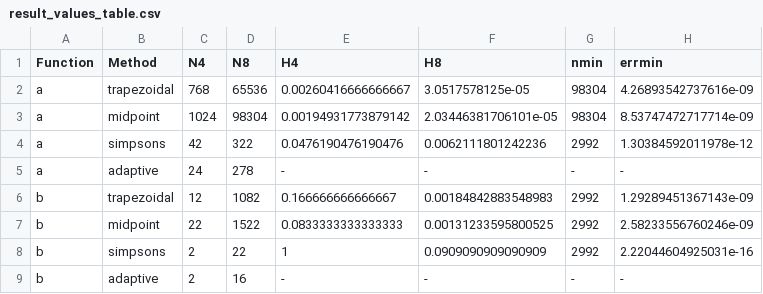
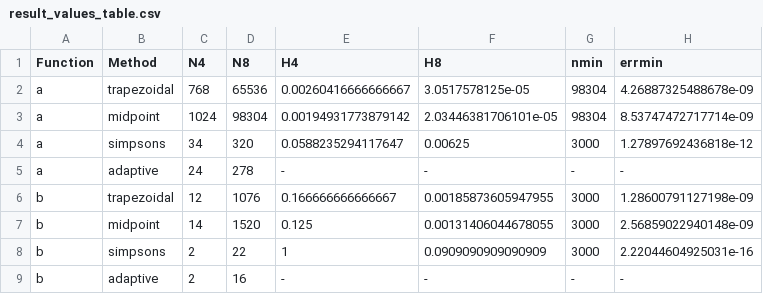
Before and after one commit to sgoodm/apsc607, a CSV file: project_02/output/result_values_table.csv, drawn as a sheet.

Commit message:
Final pass project 2 report

```diff
--- a/project_02/output/result_values_table.csv
+++ b/project_02/output/result_values_table.csv
@@ -1,9 +1,9 @@
 Function,Method,N4,N8,H4,H8,nmin,errmin
-a,trapezoidal,768,65536,0.00260416666666667,3.0517578125e-05,98304,4.26893542737616e-09
+a,trapezoidal,768,65536,0.00260416666666667,3.0517578125e-05,98304,4.26887325488678e-09
 a,midpoint,1024,98304,0.00194931773879142,2.03446381706101e-05,98304,8.53747472717714e-09
-a,simpsons,42,322,0.0476190476190476,0.0062111801242236,2992,1.30384592011978e-12
+a,simpsons,34,320,0.0588235294117647,0.00625,3000,1.27897692436818e-12
 a,adaptive,24,278,-,-,-,-
-b,trapezoidal,12,1082,0.166666666666667,0.00184842883548983,2992,1.29289451367143e-09
-b,midpoint,22,1522,0.0833333333333333,0.00131233595800525,2992,2.58233556760246e-09
-b,simpsons,2,22,1,0.0909090909090909,2992,2.22044604925031e-16
+b,trapezoidal,12,1076,0.166666666666667,0.00185873605947955,3000,1.28600791127198e-09
+b,midpoint,14,1520,0.125,0.00131406044678055,3000,2.56859022940148e-09
+b,simpsons,2,22,1,0.0909090909090909,3000,2.22044604925031e-16
 b,adaptive,2,16,-,-,-,-
```
Also changed, not shown: 24 other files.
